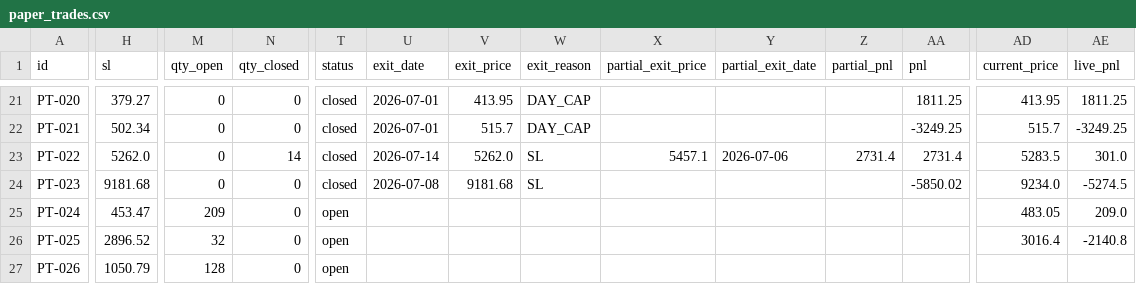
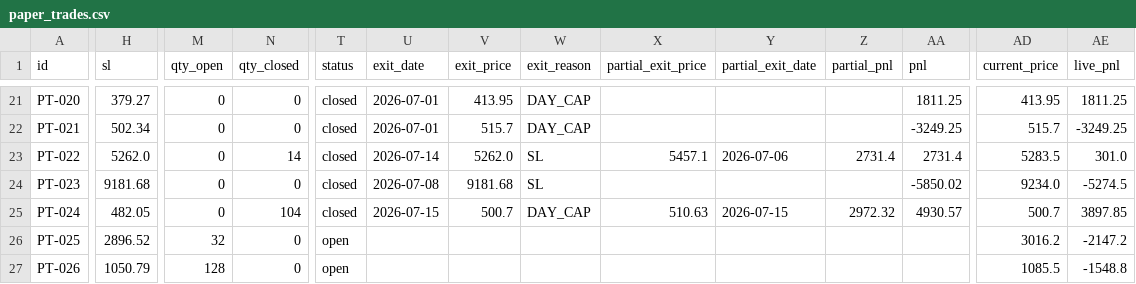
Before and after one commit to saisravanpalvaye/trading-bot-v2, a CSV file: paper_trades.csv, drawn as a sheet; only a part is shown, gaps mark what is left out; the diff covers the shown part only; the diff names each change by its address in the sheet, - before the commit and + after, or states it on an @@ line.

```diff
--- a/paper_trades.csv
+++ b/paper_trades.csv
-H25 (sl): 453.47
+H25 (sl): 482.05
-M25 (qty_open): 209
+M25 (qty_open): 0
-N25 (qty_closed): 0
+N25 (qty_closed): 104
-T25 (status): open
+T25 (status): closed
-U25 (exit_date): (empty)
+U25 (exit_date): 2026-07-15
-V25 (exit_price): (empty)
+V25 (exit_price): 500.7
-W25 (exit_reason): (empty)
+W25 (exit_reason): DAY_CAP
-X25 (partial_exit_price): (empty)
+X25 (partial_exit_price): 510.63
-Y25 (partial_exit_date): (empty)
+Y25 (partial_exit_date): 2026-07-15
-Z25 (partial_pnl): (empty)
+Z25 (partial_pnl): 2972.32
-AA25 (pnl): (empty)
+AA25 (pnl): 4930.57
-AD25 (current_price): 483.05
+AD25 (current_price): 500.7
-AE25 (live_pnl): 209.0
+AE25 (live_pnl): 3897.85
-AD26 (current_price): 3016.4
+AD26 (current_price): 3016.2
-AE26 (live_pnl): -2140.8
+AE26 (live_pnl): -2147.2
-AD27 (current_price): (empty)
+AD27 (current_price): 1085.5
-AE27 (live_pnl): (empty)
+AE27 (live_pnl): -1548.8
```
Also changed, not shown: 2 edited cells elsewhere in this file, trade_log.csv.
